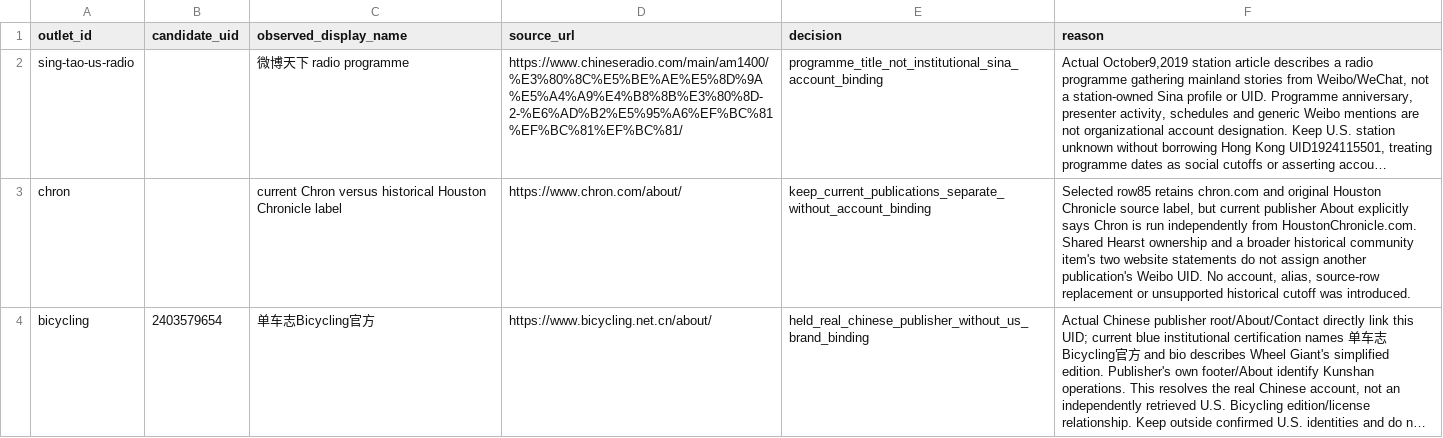
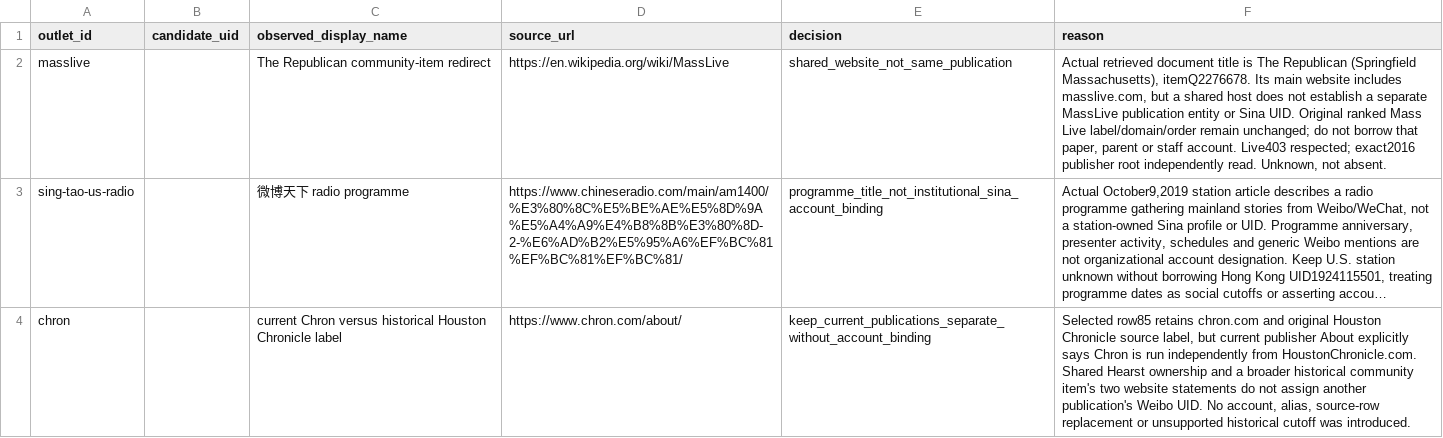
Before and after one commit to hanshanley/china-us-relation-change, a CSV file: data/discovery/unresolved_account_leads.csv, drawn as a sheet; only a part is shown; the shorter side is filled out with more unchanged rows; long unchanged cells end in …; the diff names each change by its address in the sheet, - before the commit and + after, or states it on an @@ line.

```diff
--- a/data/discovery/unresolved_account_leads.csv
+++ b/data/discovery/unresolved_account_leads.csv
+row 2: masslive |  | The Republican community-item redirect | https://en.wikipedia.org/wiki/MassLive | shared_website_not_same_publication | Actual retrieved document title is The Republican (Springfield Massachusetts), itemQ2276678. Its main website includes masslive.com, but a shared host does not establish a separate MassLive publication entity or Sina UID. Original ranked Mass Live label/domain/order remain unchanged; do not borrow that paper, parent or staff account. Live403 respected; exact2016 publisher root independently read. Unknown, not absent.
```
Also changed, not shown: data/discovery/us_top1000_accounts.csv, site/downloads/weibo-accounts.csv, 47 other files.
